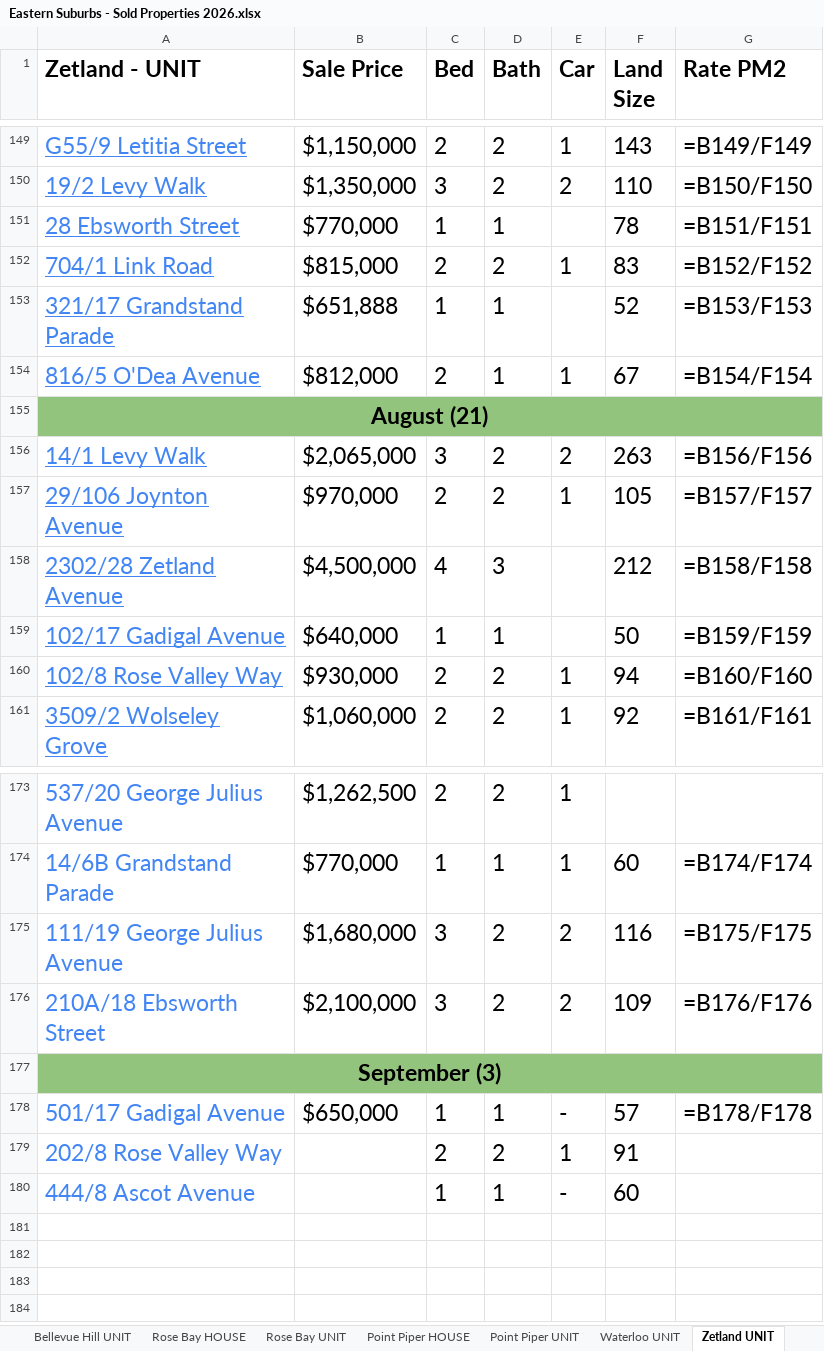
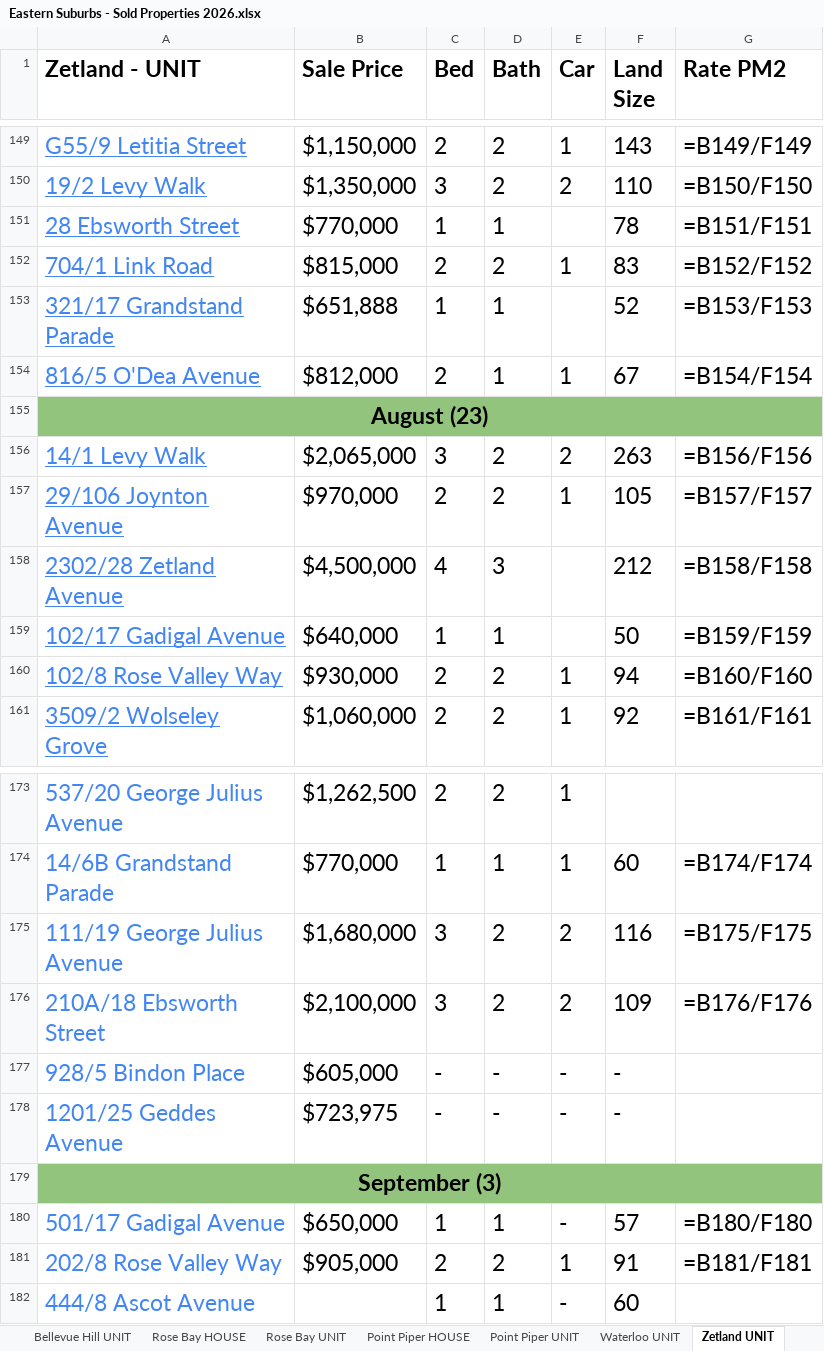
Before and after one commit to JJaykayy/Eastern-Suburbs---Sold-Properties-2026, an Excel workbook: Eastern Suburbs - Sold Properties 2026.xlsx, sheet Zetland UNIT, drawn as a sheet; only a part is shown, gaps mark what is left out; values as stored, in another font and other column widths than the file's, no borders; formulas without a stored value are shown as written; addresses are those after the commit; the diff names each change by its address in the sheet, - before the commit and + after, or states it on an @@ line.

```diff
--- a/Eastern Suburbs - Sold Properties 2026.xlsx (sheet Zetland UNIT)
+++ b/Eastern Suburbs - Sold Properties 2026.xlsx (sheet Zetland UNIT)
-A155 (Zetland - UNIT): August (21)
+A155 (Zetland - UNIT): August (23)
+row 177: 928/5 Bindon Place | $605,000 | - | - | - | -
+row 178: 1201/25 Geddes Avenue | $723,975 | - | - | - | -
-G180 (Rate PM2): =B178/F178
+G180 (Rate PM2): =B180/F180
-B181 (Sale Price): (empty)
+B181 (Sale Price): $905,000
-G181 (Rate PM2): (empty)
+G181 (Rate PM2): =B181/F181
```
Also changed, not shown: sheet Waterloo UNIT, sheet Randwick UNIT, sheet Maroubra UNIT, sheet Bondi UNIT, sheet Randwick HOUSE, sheet Paddington HOUSE, 5 more sheets, other sheet tabs, 1 other file.
